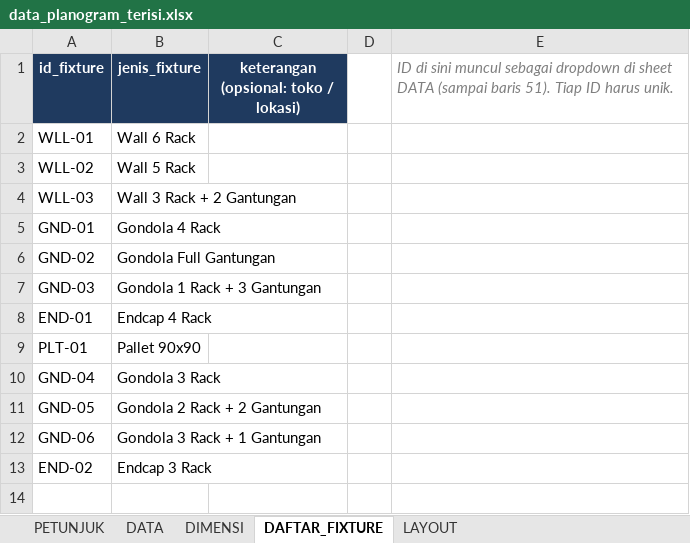
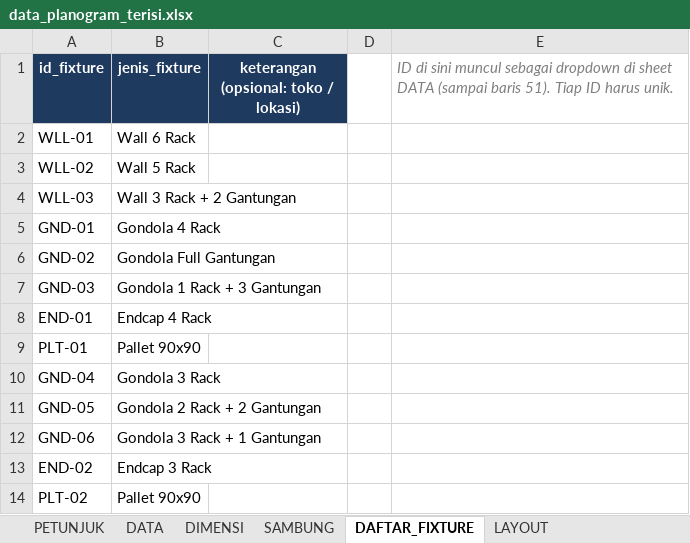
Before and after one commit to eriehermawan-hci/Testing-Erie, an Excel workbook: data_planogram_terisi.xlsx, sheet DAFTAR_FIXTURE, drawn as a sheet; values as stored, in another font and other column widths than the file's, no borders; the diff names each change by its address in the sheet, - before the commit and + after, or states it on an @@ line.

```diff
--- a/data_planogram_terisi.xlsx (sheet DAFTAR_FIXTURE)
+++ b/data_planogram_terisi.xlsx (sheet DAFTAR_FIXTURE)
+sheet tab: SAMBUNG
+row 14: PLT-02 | Pallet 90x90
```
Also changed, not shown: sheet DATA, sheet PETUNJUK, template_planogram.xlsx, 2 other files.
